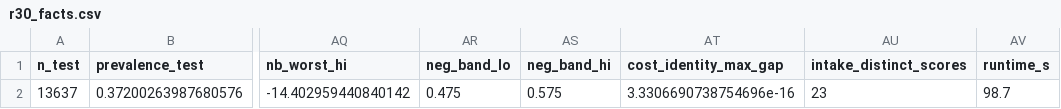
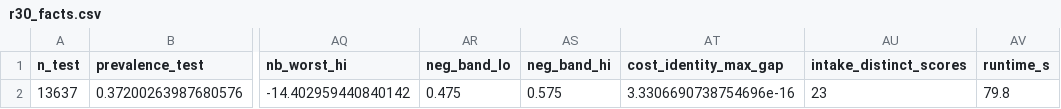
Before and after one commit to sudhirdixit1/cmdb-routing-queue-baseline, a CSV file: results/r30_facts.csv, drawn as a sheet; only a part is shown, gaps mark what is left out; the diff names each change by its address in the sheet, - before the commit and + after, or states it on an @@ line.

```diff
--- a/results/r30_facts.csv
+++ b/results/r30_facts.csv
-AV2 (runtime_s): 98.7
+AV2 (runtime_s): 79.8
```
Also changed, not shown: results/r31_facts.csv, results/r34_facts.csv, 30 other files.
